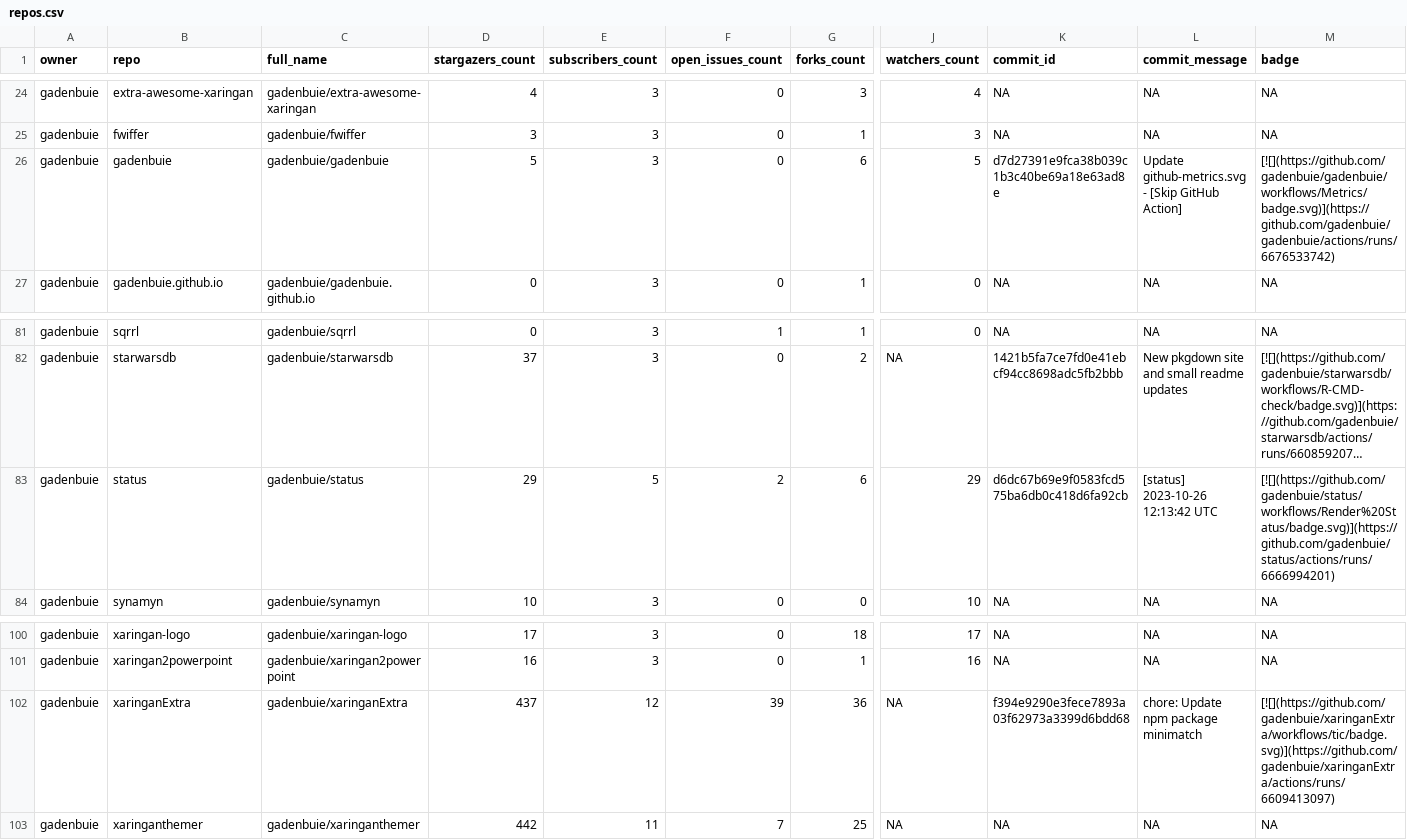
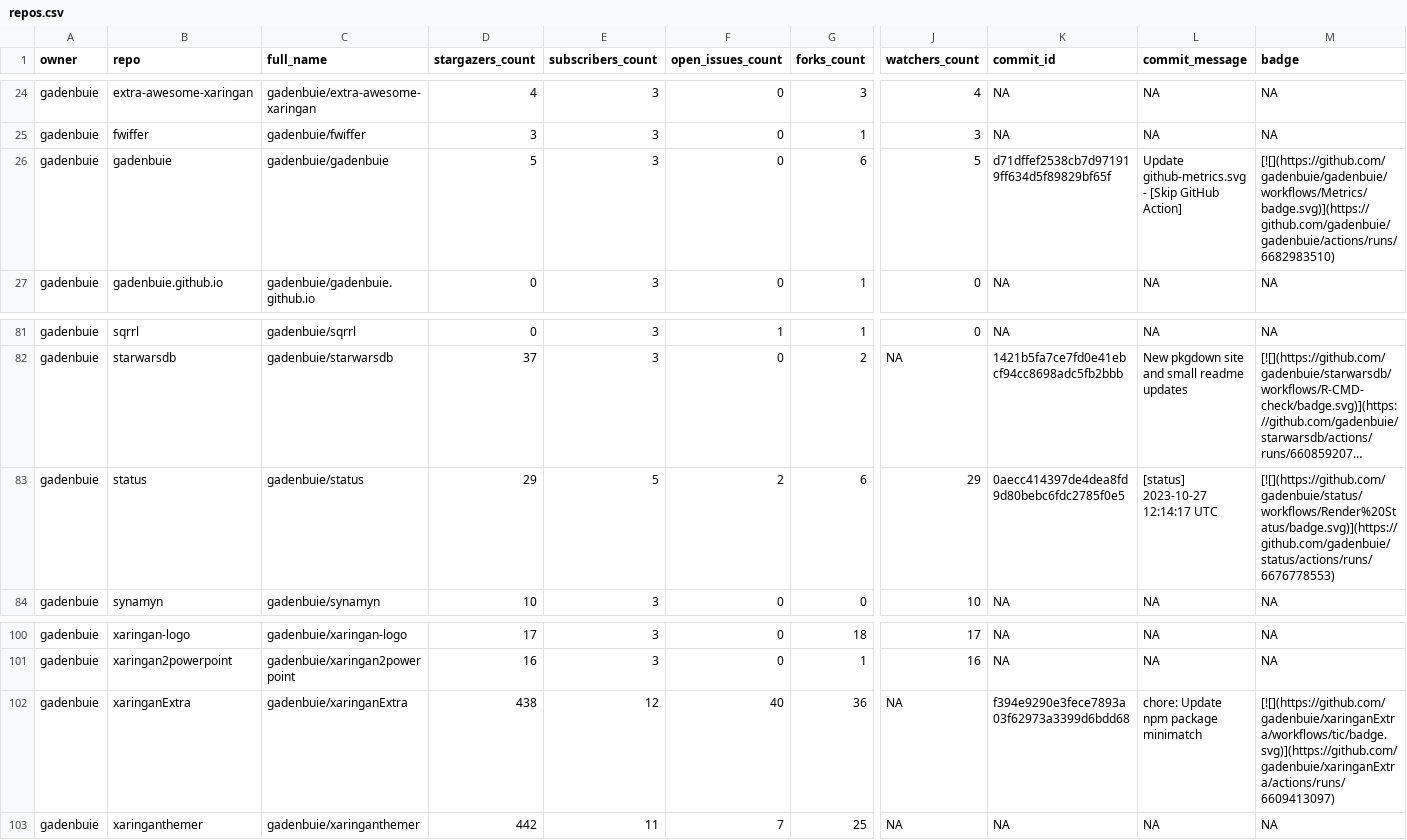
Before and after one commit to jimbrig/status, a CSV file: repos.csv, drawn as a sheet; only a part is shown, gaps mark what is left out; long unchanged cells end in …; the diff names each change by its address in the sheet, - before the commit and + after, or states it on an @@ line.

```diff
--- a/repos.csv
+++ b/repos.csv
-K26 (commit_id): d7d27391e9fca38b039c1b3c40be69a18e63ad8e
+K26 (commit_id): d71dffef2538cb7d971919ff634d5f89829bf65f
-M26 (badge): [![](https://github.com/gadenbuie/gadenbuie/workflows/Metrics/badge.svg)](https://github.com/gadenbuie/gadenbuie/actions/runs/6676533742)
+M26 (badge): [![](https://github.com/gadenbuie/gadenbuie/workflows/Metrics/badge.svg)](https://github.com/gadenbuie/gadenbuie/actions/runs/6682983510)
-K83 (commit_id): d6dc67b69e9f0583fcd575ba6db0c418d6fa92cb
+K83 (commit_id): 0aecc414397de4dea8fd9d80bebc6fdc2785f0e5
-L83 (commit_message): [status] 2023-10-26 12:13:42 UTC
+L83 (commit_message): [status] 2023-10-27 12:14:17 UTC
-M83 (badge): [![](https://github.com/gadenbuie/status/workflows/Render%20Status/badge.svg)](https://github.com/gadenbuie/status/actions/runs/6666994201)
+M83 (badge): [![](https://github.com/gadenbuie/status/workflows/Render%20Status/badge.svg)](https://github.com/gadenbuie/status/actions/runs/6676778553)
-D102 (stargazers_count): 437
+D102 (stargazers_count): 438
-F102 (open_issues_count): 39
+F102 (open_issues_count): 40
```
Also changed, not shown: 2 other files.
